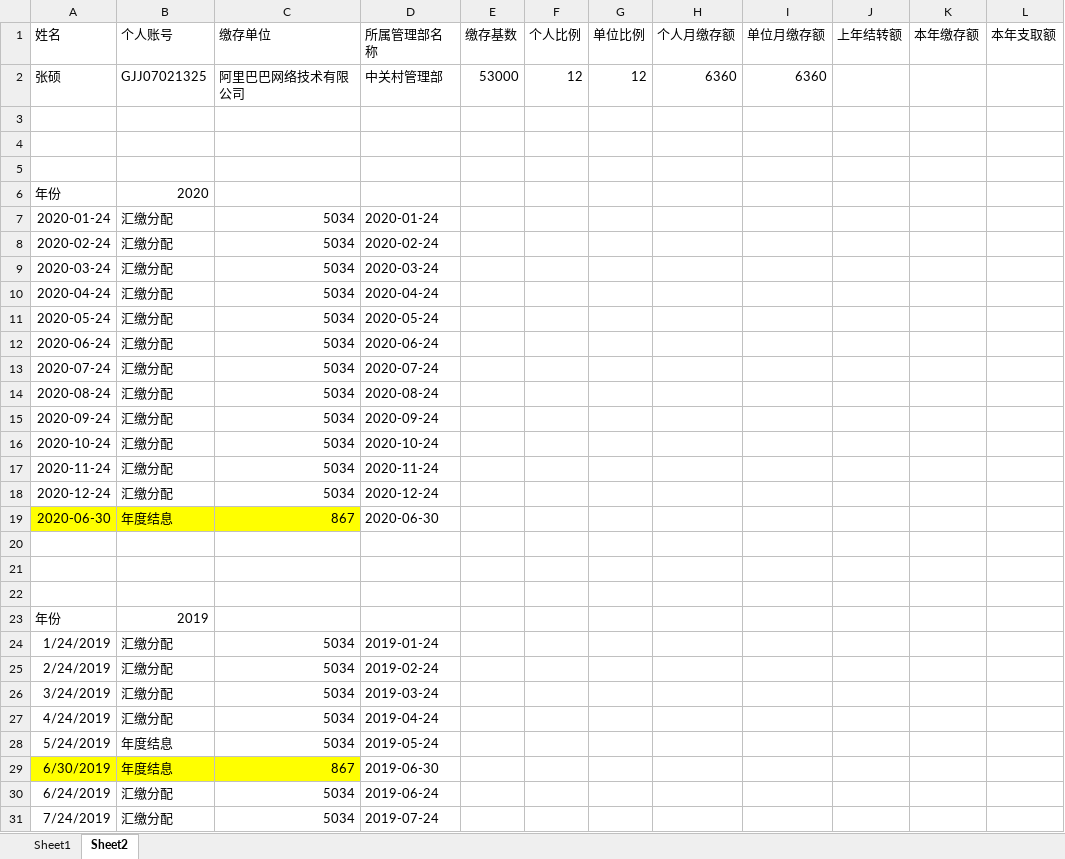
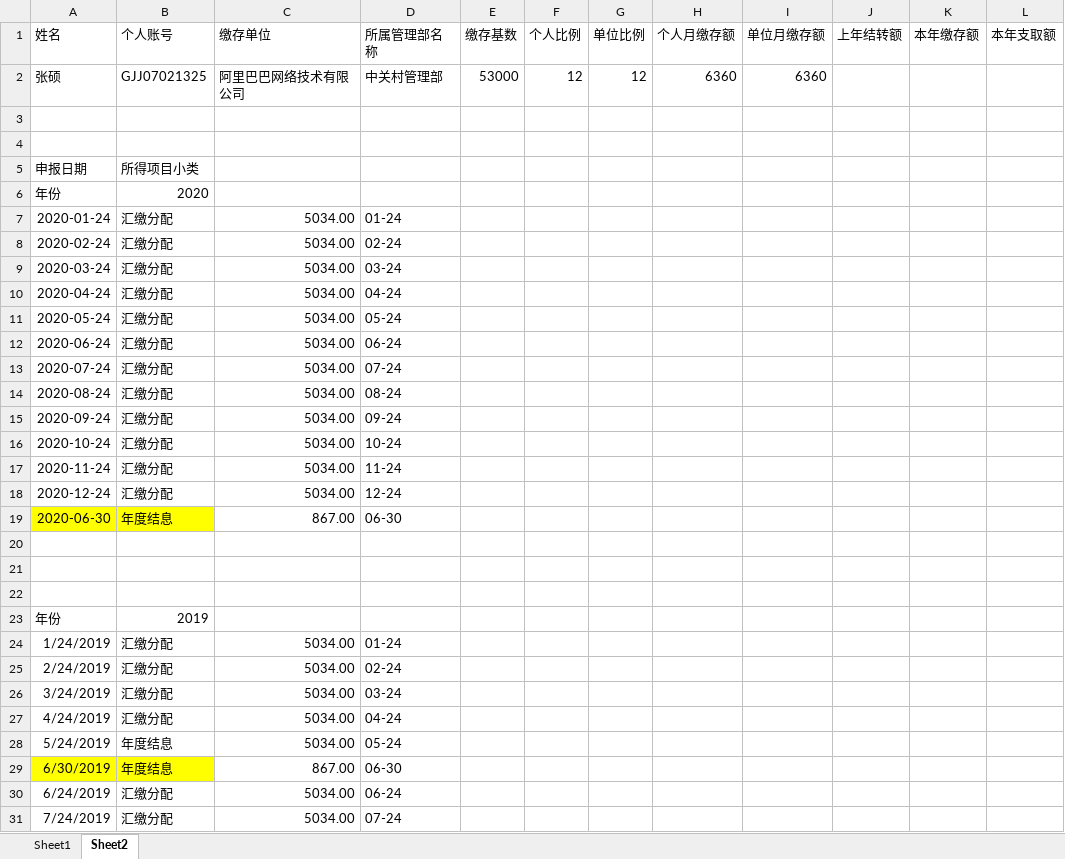
Before and after one commit to zhangwx1229/Finance-master-local, an Excel workbook: __encodeapk/text_01.xlsx, sheet Sheet2, drawn as a sheet; only a part is shown; values as stored, in another font and other column widths than the file's, no borders; the diff covers the shown part only; the diff names each change by its address in the sheet, - before the commit and + after, or states it on an @@ line.

```diff
--- a/__encodeapk/text_01.xlsx (sheet Sheet2)
+++ b/__encodeapk/text_01.xlsx (sheet Sheet2)
-row 5: (empty)
+row 5: 申报日期 | 所得项目小类
-C7:C18 (缴存单位): 5034
+C7:C18 (缴存单位): 5034.00
-D7 (所属管理部名称): 2020-01-24
+D7 (所属管理部名称): 01-24
-D8 (所属管理部名称): 2020-02-24
+D8 (所属管理部名称): 02-24
-D9 (所属管理部名称): 2020-03-24
+D9 (所属管理部名称): 03-24
-D10 (所属管理部名称): 2020-04-24
+D10 (所属管理部名称): 04-24
-D11 (所属管理部名称): 2020-05-24
+D11 (所属管理部名称): 05-24
-D12 (所属管理部名称): 2020-06-24
+D12 (所属管理部名称): 06-24
-D13 (所属管理部名称): 2020-07-24
+D13 (所属管理部名称): 07-24
-D14 (所属管理部名称): 2020-08-24
+D14 (所属管理部名称): 08-24
-D15 (所属管理部名称): 2020-09-24
+D15 (所属管理部名称): 09-24
-D16 (所属管理部名称): 2020-10-24
+D16 (所属管理部名称): 10-24
-D17 (所属管理部名称): 2020-11-24
+D17 (所属管理部名称): 11-24
-D18 (所属管理部名称): 2020-12-24
+D18 (所属管理部名称): 12-24
-C19 (缴存单位): 867
+C19 (缴存单位): 867.00
-C19 fill: #FFFF00
+C19 fill: none
-D19 (所属管理部名称): 2020-06-30
+D19 (所属管理部名称): 06-30
-C24:C28 (缴存单位): 5034
+C24:C28 (缴存单位): 5034.00
-D24 (所属管理部名称): 2019-01-24
+D24 (所属管理部名称): 01-24
-D25 (所属管理部名称): 2019-02-24
+D25 (所属管理部名称): 02-24
-D26 (所属管理部名称): 2019-03-24
+D26 (所属管理部名称): 03-24
-D27 (所属管理部名称): 2019-04-24
+D27 (所属管理部名称): 04-24
-D28 (所属管理部名称): 2019-05-24
+D28 (所属管理部名称): 05-24
-C29 (缴存单位): 867
+C29 (缴存单位): 867.00
-C29 fill: #FFFF00
+C29 fill: none
-D29 (所属管理部名称): 2019-06-30
+D29 (所属管理部名称): 06-30
-C30:C31 (缴存单位): 5034
+C30:C31 (缴存单位): 5034.00
-D30 (所属管理部名称): 2019-06-24
+D30 (所属管理部名称): 06-24
-D31 (所属管理部名称): 2019-07-24
+D31 (所属管理部名称): 07-24
```
Also changed, not shown: 10 edited cells elsewhere in this sheet, 4 other files.
